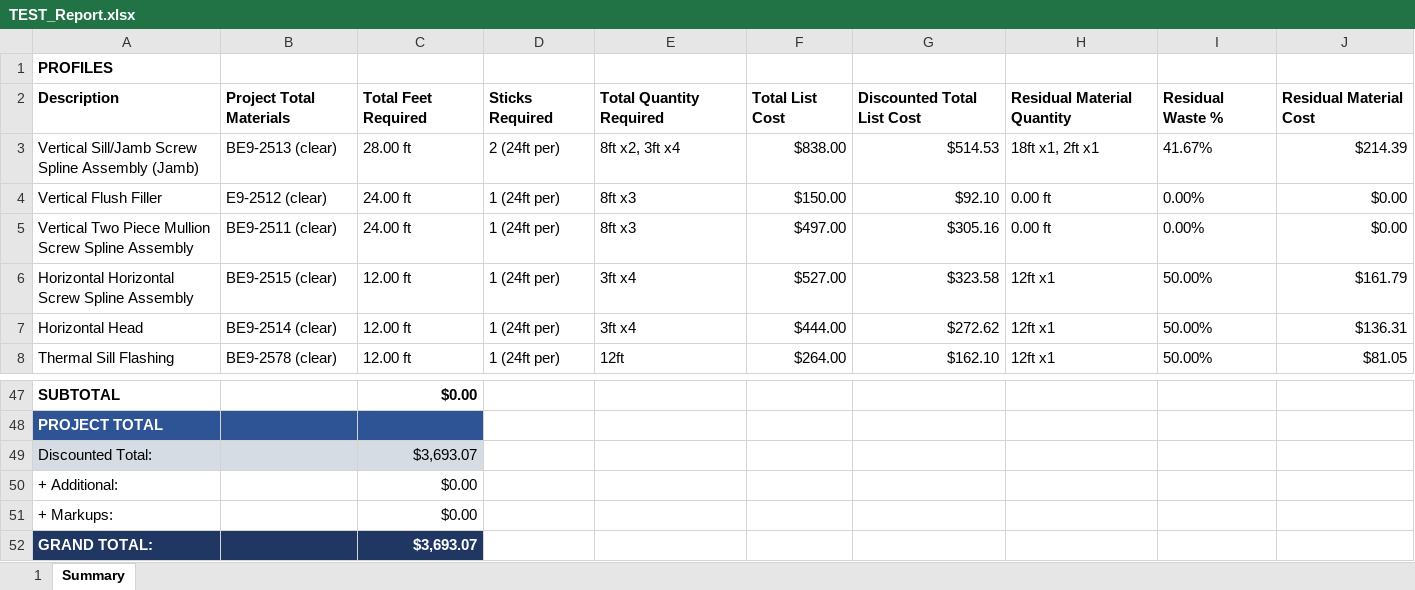
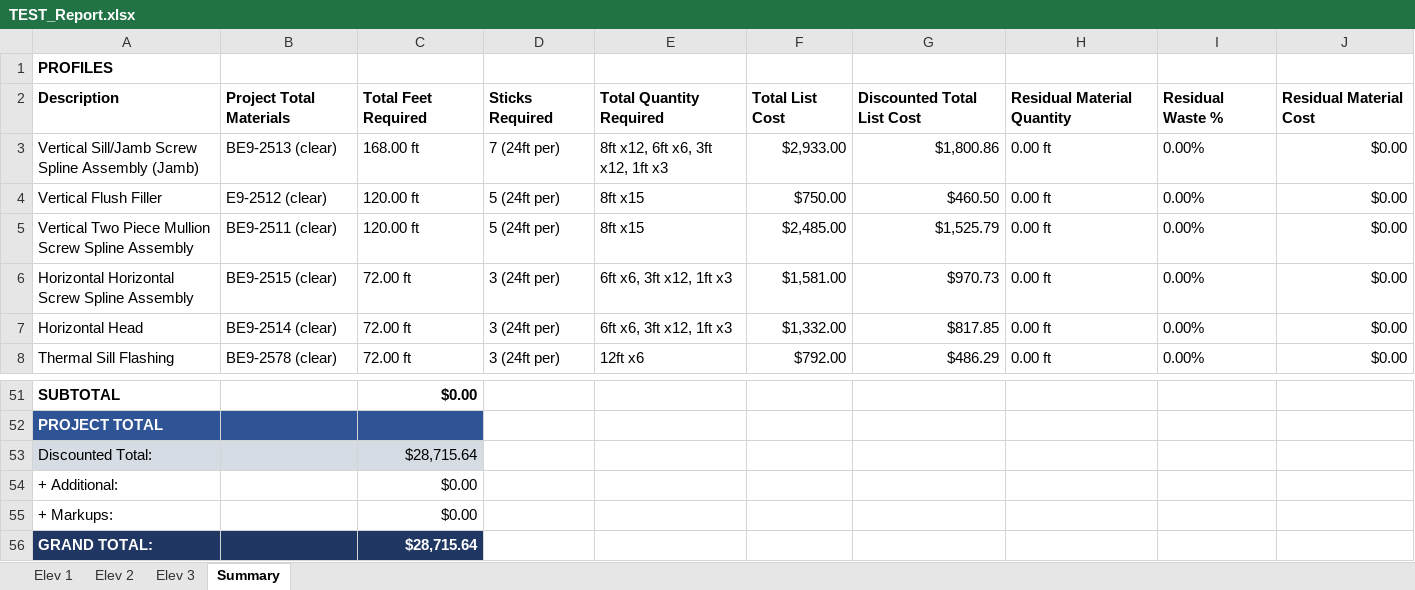
Before and after one commit to anthonyw298/Estimation, an Excel workbook: .files/TEST_Report.xlsx, sheet Summary, drawn as a sheet; only a part is shown, gaps mark what is left out; values as stored, in another font and other column widths than the file's, no borders; charts and pictures not drawn; addresses are those after the commit; the diff covers the shown part only; the diff names each change by its address in the sheet, - before the commit and + after, or states it on an @@ line.

```diff
--- a/.files/TEST_Report.xlsx (sheet Summary)
+++ b/.files/TEST_Report.xlsx (sheet Summary)
-sheet tab: 1
+sheet tab: Elev 1
+sheet tab: Elev 2
+sheet tab: Elev 3
-C3: 28.00 ft
+C3: 168.00 ft
-D3: 2 (24ft per)
+D3: 7 (24ft per)
-E3: 8ft x2, 3ft x4
+E3: 8ft x12, 6ft x6, 3ft x12, 1ft x3
-F3: $838.00
+F3: $2,933.00
-G3: $514.53
+G3: $1,800.86
-H3: 18ft x1, 2ft x1
+H3: 0.00 ft
-I3: 41.67%
+I3: 0.00%
-J3: $214.39
+J3: $0.00
-C4:C5: 24.00 ft
+C4:C5: 120.00 ft
-D4:D5: 1 (24ft per)
+D4:D5: 5 (24ft per)
-E4:E5: 8ft x3
+E4:E5: 8ft x15
-F4: $150.00
+F4: $750.00
-G4: $92.10
+G4: $460.50
-F5: $497.00
+F5: $2,485.00
-G5: $305.16
+G5: $1,525.79
-C6:C8: 12.00 ft
+C6:C8: 72.00 ft
-D6:D8: 1 (24ft per)
+D6:D8: 3 (24ft per)
-E6:E7: 3ft x4
+E6:E7: 6ft x6, 3ft x12, 1ft x3
-F6: $527.00
+F6: $1,581.00
-G6: $323.58
+G6: $970.73
-H6:H8: 12ft x1
+H6:H8: 0.00 ft
-I6:I8: 50.00%
+I6:I8: 0.00%
-J6: $161.79
+J6: $0.00
-F7: $444.00
+F7: $1,332.00
-G7: $272.62
+G7: $817.85
-J7: $136.31
+J7: $0.00
-E8: 12ft
+E8: 12ft x6
-F8: $264.00
+F8: $792.00
-G8: $162.10
+G8: $486.29
-J8: $81.05
+J8: $0.00
-C53: $3,693.07
+C53: $28,715.64
-C56: $3,693.07
+C56: $28,715.64
```
Also changed, not shown: 7 added rows, 3 removed rows and 77 edited cells elsewhere in this sheet, sheet Elev 1, charts or pictures, 15 other files.
